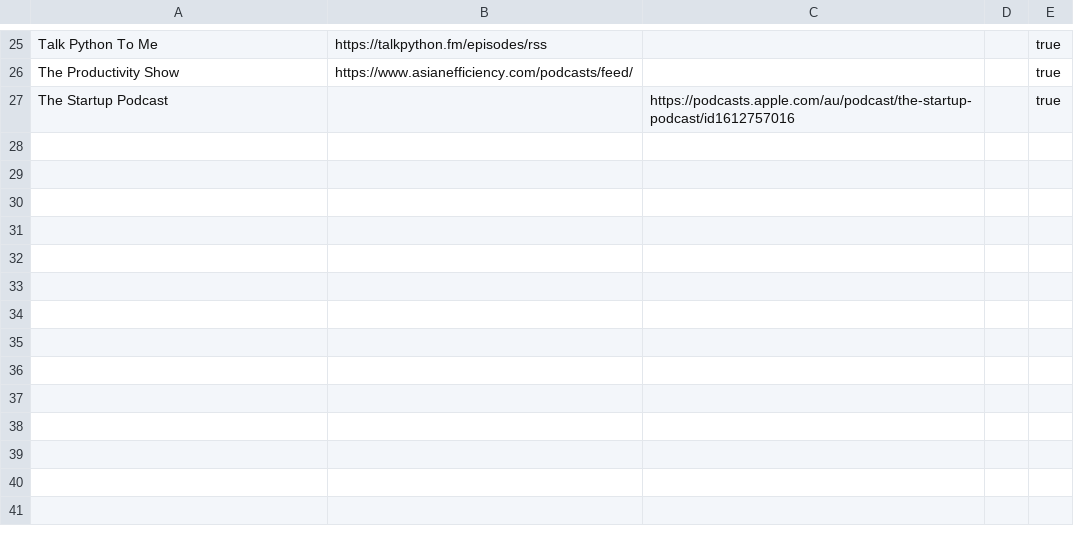
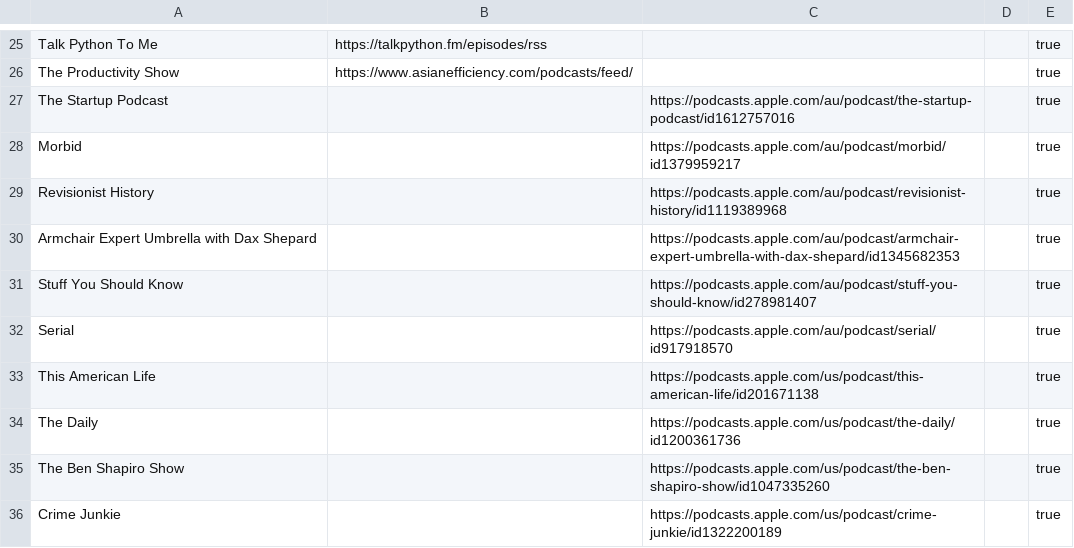
Before and after one commit to KenMercusLai/settings, a CSV file: podcast_sources.csv, drawn as a sheet; only a part is shown, gaps mark what is left out.

Commit message:
Update podcast_sources.csv

```diff
--- a/podcast_sources.csv
+++ b/podcast_sources.csv
@@ -27 +27,10 @@ The Productivity Show,https://www.asianefficiency.com/podcasts/feed/,,,true
 The Startup Podcast,,https://podcasts.apple.com/au/podcast/the-startup-podcast/id1612757016,,true
+Morbid,,https://podcasts.apple.com/au/podcast/morbid/id1379959217,,true
+Revisionist History,,https://podcasts.apple.com/au/podcast/revisionist-history/id1119389968,,true
+Armchair Expert Umbrella with Dax Shepard,,https://podcasts.apple.com/au/podcast/armchair-expert-umbrella-with-dax-shepard/id1345682353,,true
+Stuff You Should Know,,https://podcasts.apple.com/au/podcast/stuff-you-should-know/id278981407,,true
+Serial,,https://podcasts.apple.com/au/podcast/serial/id917918570,,true
+This American Life,,https://podcasts.apple.com/us/podcast/this-american-life/id201671138,,true
+The Daily,,https://podcasts.apple.com/us/podcast/the-daily/id1200361736,,true
+The Ben Shapiro Show,,https://podcasts.apple.com/us/podcast/the-ben-shapiro-show/id1047335260,,true
+Crime Junkie,,https://podcasts.apple.com/us/podcast/crime-junkie/id1322200189,,true
```
